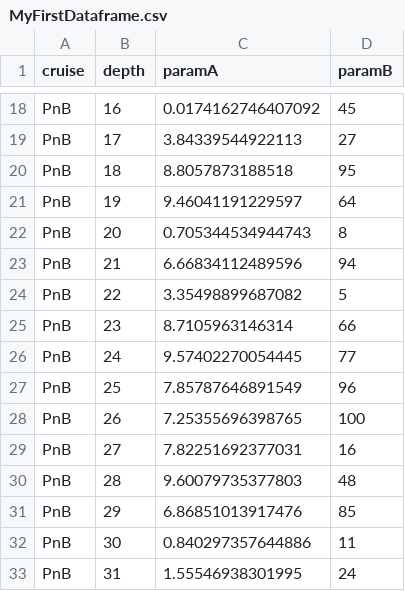
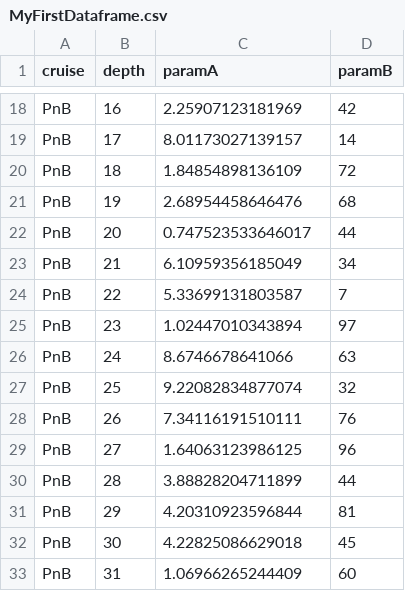
Before and after one commit to paulgmatson/OceanR, a CSV file: MyFirstDataframe.csv, drawn as a sheet; only a part is shown, gaps mark what is left out; the diff covers the shown part only.

```diff
--- a/MyFirstDataframe.csv
+++ b/MyFirstDataframe.csv
@@ -18,16 +18,16 @@
-"PnB",16,0.0174162746407092,45
-"PnB",17,3.84339544922113,27
-"PnB",18,8.8057873188518,95
-"PnB",19,9.46041191229597,64
-"PnB",20,0.705344534944743,8
-"PnB",21,6.66834112489596,94
-"PnB",22,3.35498899687082,5
-"PnB",23,8.7105963146314,66
-"PnB",24,9.57402270054445,77
-"PnB",25,7.85787646891549,96
-"PnB",26,7.25355696398765,100
-"PnB",27,7.82251692377031,16
-"PnB",28,9.60079735377803,48
-"PnB",29,6.86851013917476,85
-"PnB",30,0.840297357644886,11
-"PnB",31,1.55546938301995,24
+"PnB",16,2.25907123181969,42
+"PnB",17,8.01173027139157,14
+"PnB",18,1.84854898136109,72
+"PnB",19,2.68954458646476,68
+"PnB",20,0.747523533646017,44
+"PnB",21,6.10959356185049,34
+"PnB",22,5.33699131803587,7
+"PnB",23,1.02447010343894,97
+"PnB",24,8.6746678641066,63
+"PnB",25,9.22082834877074,32
+"PnB",26,7.34116191510111,76
+"PnB",27,1.64063123986125,96
+"PnB",28,3.88828204711899,44
+"PnB",29,4.20310923596844,81
+"PnB",30,4.22825086629018,45
+"PnB",31,1.06966265244409,60
```
Also changed, not shown: 168 edited cells elsewhere in this file, 7 other files.
